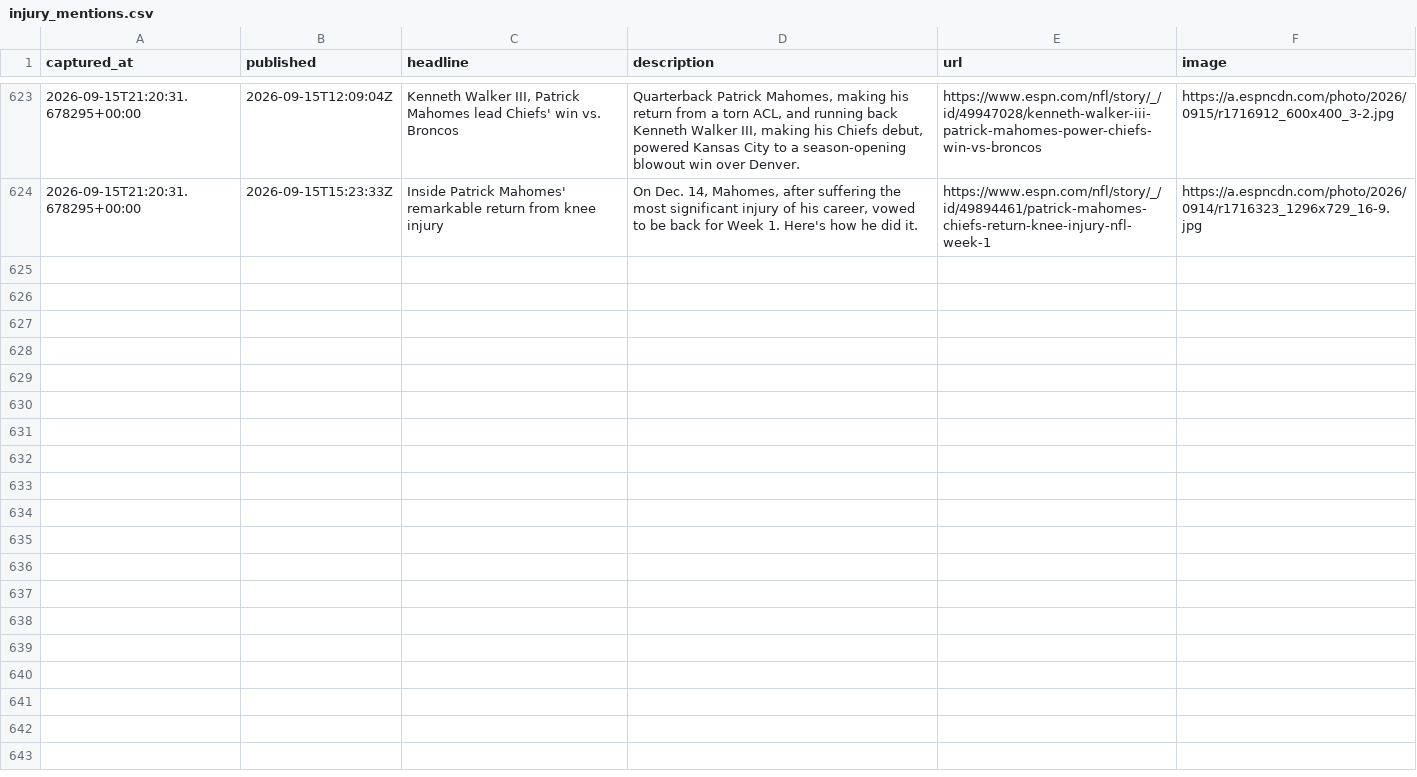
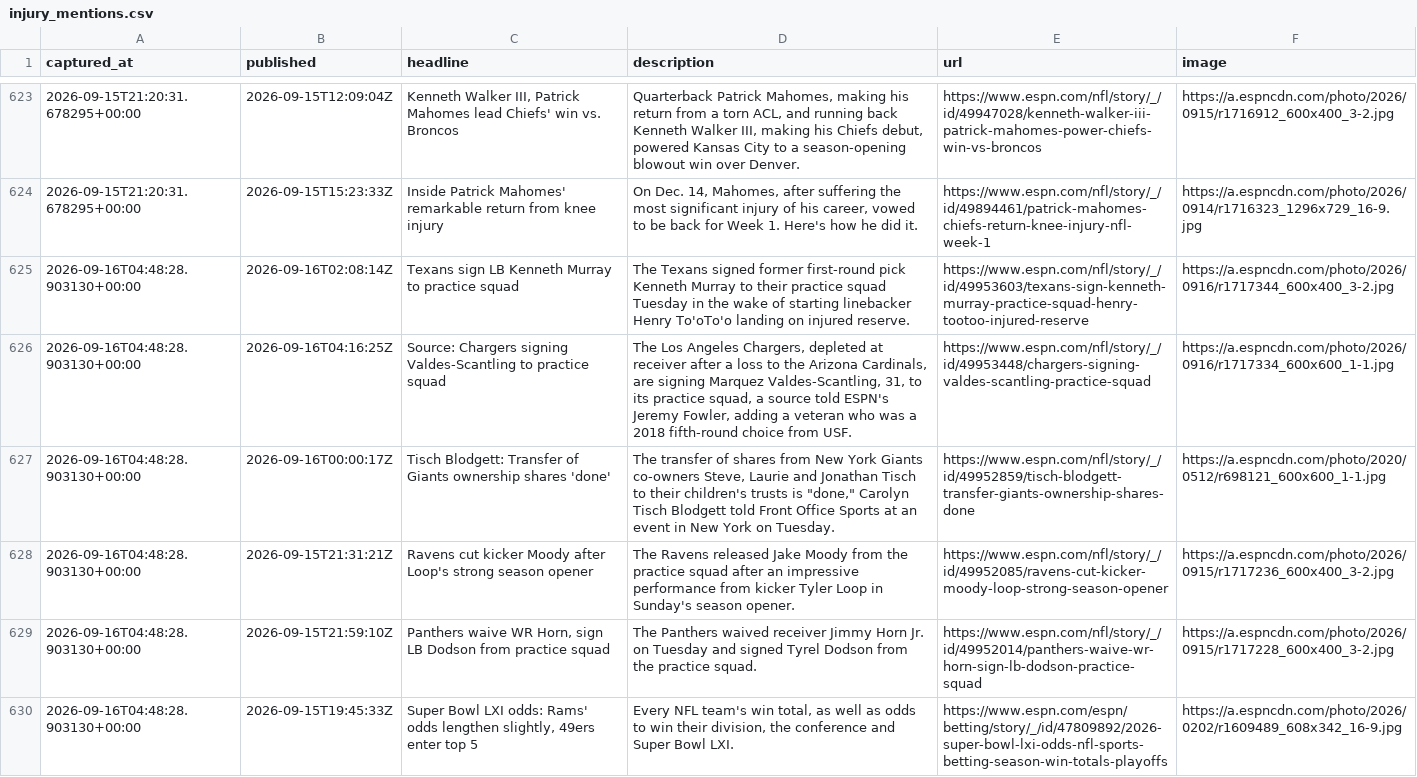
Before and after one commit to cmhart13-boop/OneMoreShiva-Native, a CSV file: data/injury_mentions.csv, drawn as a sheet; only a part is shown, gaps mark what is left out; the diff covers the shown part only; the diff names each change by its address in the sheet, - before the commit and + after, or states it on an @@ line.

```diff
--- a/data/injury_mentions.csv
+++ b/data/injury_mentions.csv
+row 625: 2026-09-16T04:48:28.903130+00:00 | 2026-09-16T02:08:14Z | Texans sign LB Kenneth Murray to practice squad | The Texans signed former first-round pick Kenneth Murray to their practice squad Tuesday in the wake of starting linebacker Henry To'oTo'o landing on injured reserve. | https://www.espn.com/nfl/story/_/id/49953603/texans-sign-kenneth-murray-practice-squad-henry-tootoo-injured-reserve | https://a.espncdn.com/photo/2026/0916/r1717344_600x400_3-2.jpg
+row 626: 2026-09-16T04:48:28.903130+00:00 | 2026-09-16T04:16:25Z | Source: Chargers signing Valdes-Scantling to practice squad | The Los Angeles Chargers, depleted at receiver after a loss to the Arizona Cardinals, are signing Marquez Valdes-Scantling, 31, to its practice squad, a source told ESPN's Jeremy Fowler, adding a veteran who was a 2018 fifth-round choice from USF. | https://www.espn.com/nfl/story/_/id/49953448/chargers-signing-valdes-scantling-practice-squad | https://a.espncdn.com/photo/2026/0916/r1717334_600x600_1-1.jpg
+row 627: 2026-09-16T04:48:28.903130+00:00 | 2026-09-16T00:00:17Z | Tisch Blodgett: Transfer of Giants ownership shares 'done' | The transfer of shares from New York Giants co-owners Steve, Laurie and Jonathan Tisch to their children's trusts is "done," Carolyn Tisch Blodgett told Front Office Sports at an event in New York on Tuesday. | https://www.espn.com/nfl/story/_/id/49952859/tisch-blodgett-transfer-giants-ownership-shares-done | https://a.espncdn.com/photo/2020/0512/r698121_600x600_1-1.jpg
+row 628: 2026-09-16T04:48:28.903130+00:00 | 2026-09-15T21:31:21Z | Ravens cut kicker Moody after Loop's strong season opener | The Ravens released Jake Moody from the practice squad after an impressive performance from kicker Tyler Loop in Sunday's season opener. | https://www.espn.com/nfl/story/_/id/49952085/ravens-cut-kicker-moody-loop-strong-season-opener | https://a.espncdn.com/photo/2026/0915/r1717236_600x400_3-2.jpg
+row 629: 2026-09-16T04:48:28.903130+00:00 | 2026-09-15T21:59:10Z | Panthers waive WR Horn, sign LB Dodson from practice squad | The Panthers waived receiver Jimmy Horn Jr. on Tuesday and signed Tyrel Dodson from the practice squad. | https://www.espn.com/nfl/story/_/id/49952014/panthers-waive-wr-horn-sign-lb-dodson-practice-squad | https://a.espncdn.com/photo/2026/0915/r1717228_600x400_3-2.jpg
+row 630: 2026-09-16T04:48:28.903130+00:00 | 2026-09-15T19:45:33Z | Super Bowl LXI odds: Rams' odds lengthen slightly, 49ers enter top 5 | Every NFL team's win total, as well as odds to win their division, the conference and Super Bowl LXI. | https://www.espn.com/espn/betting/story/_/id/47809892/2026-super-bowl-lxi-odds-nfl-sports-betting-season-win-totals-playoffs | https://a.espncdn.com/photo/2026/0202/r1609489_608x342_16-9.jpg
```
Also changed, not shown: 5 added rows elsewhere in this file, 2 other files.
